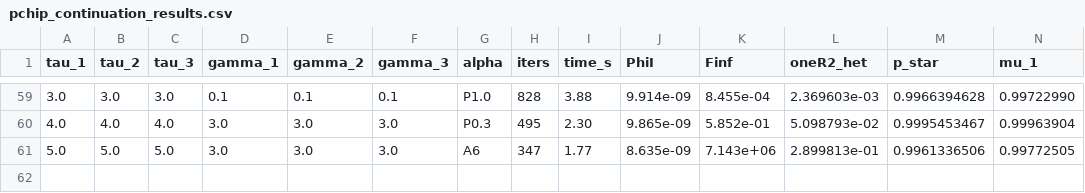
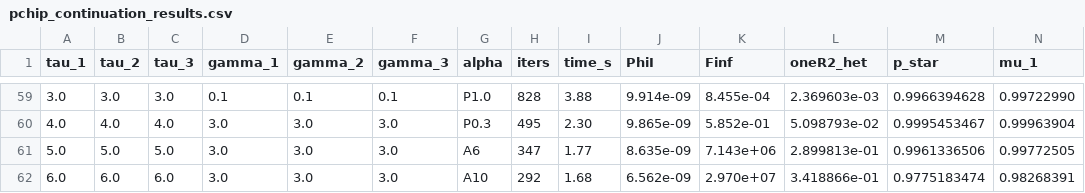
Before and after one commit to mhpbreugem/REZN, a CSV file: python/pchip_continuation_results.csv, drawn as a sheet; only a part is shown, gaps mark what is left out; rows hold the shown columns only; the diff names each change by its address in the sheet, - before the commit and + after, or states it on an @@ line.

```diff
--- a/python/pchip_continuation_results.csv
+++ b/python/pchip_continuation_results.csv
+row 62: 6.0 | 6.0 | 6.0 | 3.0 | 3.0 | 3.0 | A10 | 292 | 1.68 | 6.562e-09 | 2.970e+07 | 3.418866e-01 | 0.9775183474 | 0.98268391
```
